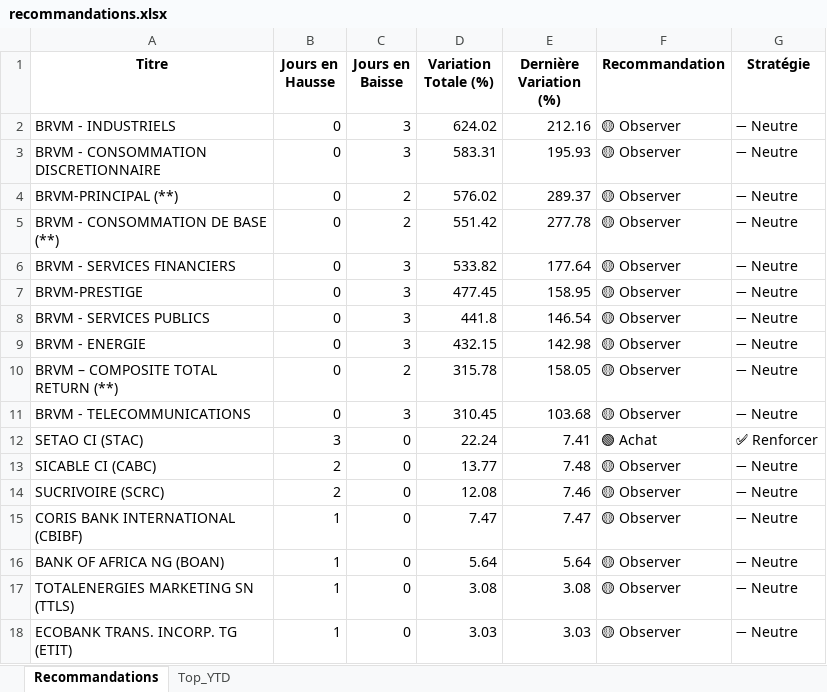
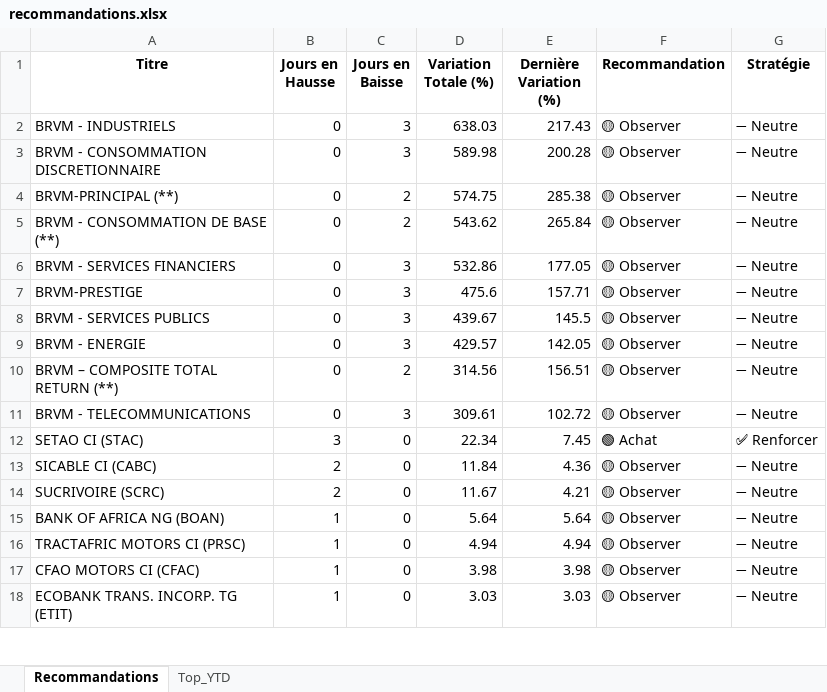
Before and after one commit to esmelobi/brvm-dashboard, an Excel workbook: data/recommandations.xlsx, sheet Recommandations, drawn as a sheet; only a part is shown; values as stored, in another font and other column widths than the file's, no borders; removed rows and columns are numbered as before the commit, all else as after; the diff covers the shown part only; the diff names each change by its address in the sheet, - before the commit and + after, or states it on an @@ line.

```diff
--- a/data/recommandations.xlsx (sheet Recommandations)
+++ b/data/recommandations.xlsx (sheet Recommandations)
-D2 (Variation Totale (%)): 624.02
+D2 (Variation Totale (%)): 638.03
-E2 (Dernière Variation (%)): 212.16
+E2 (Dernière Variation (%)): 217.43
-D3 (Variation Totale (%)): 583.31
+D3 (Variation Totale (%)): 589.98
-E3 (Dernière Variation (%)): 195.93
+E3 (Dernière Variation (%)): 200.28
-D4 (Variation Totale (%)): 576.02
+D4 (Variation Totale (%)): 574.75
-E4 (Dernière Variation (%)): 289.37
+E4 (Dernière Variation (%)): 285.38
-D5 (Variation Totale (%)): 551.42
+D5 (Variation Totale (%)): 543.62
-E5 (Dernière Variation (%)): 277.78
+E5 (Dernière Variation (%)): 265.84
-D6 (Variation Totale (%)): 533.82
+D6 (Variation Totale (%)): 532.86
-E6 (Dernière Variation (%)): 177.64
+E6 (Dernière Variation (%)): 177.05
-D7 (Variation Totale (%)): 477.45
+D7 (Variation Totale (%)): 475.6
-E7 (Dernière Variation (%)): 158.95
+E7 (Dernière Variation (%)): 157.71
-D8 (Variation Totale (%)): 441.8
+D8 (Variation Totale (%)): 439.67
-E8 (Dernière Variation (%)): 146.54
+E8 (Dernière Variation (%)): 145.5
-D9 (Variation Totale (%)): 432.15
+D9 (Variation Totale (%)): 429.57
-E9 (Dernière Variation (%)): 142.98
+E9 (Dernière Variation (%)): 142.05
-D10 (Variation Totale (%)): 315.78
+D10 (Variation Totale (%)): 314.56
-E10 (Dernière Variation (%)): 158.05
+E10 (Dernière Variation (%)): 156.51
-D11 (Variation Totale (%)): 310.45
+D11 (Variation Totale (%)): 309.61
-E11 (Dernière Variation (%)): 103.68
+E11 (Dernière Variation (%)): 102.72
-D12 (Variation Totale (%)): 22.24
+D12 (Variation Totale (%)): 22.34
-E12 (Dernière Variation (%)): 7.41
+E12 (Dernière Variation (%)): 7.45
-D13 (Variation Totale (%)): 13.77
+D13 (Variation Totale (%)): 11.84
-E13 (Dernière Variation (%)): 7.48
+E13 (Dernière Variation (%)): 4.36
-D14 (Variation Totale (%)): 12.08
+D14 (Variation Totale (%)): 11.67
-E14 (Dernière Variation (%)): 7.46
+E14 (Dernière Variation (%)): 4.21
-row 15: CORIS BANK INTERNATIONAL (CBIBF) | 1 | 0 | 7.47 | 7.47 | 🟡 Observer | ➖ Neutre
-A16 (Titre): TOTALENERGIES MARKETING SN (TTLS)
+A16 (Titre): TRACTAFRIC MOTORS CI (PRSC)
-D16 (Variation Totale (%)): 3.08
+D16 (Variation Totale (%)): 4.94
-E16 (Dernière Variation (%)): 3.08
+E16 (Dernière Variation (%)): 4.94
+row 17: CFAO MOTORS CI (CFAC) | 1 | 0 | 3.98 | 3.98 | 🟡 Observer | ➖ Neutre
```
Also changed, not shown: 3 added rows, 4 removed rows and 12 edited cells elsewhere in this sheet, sheet Top_YTD.
